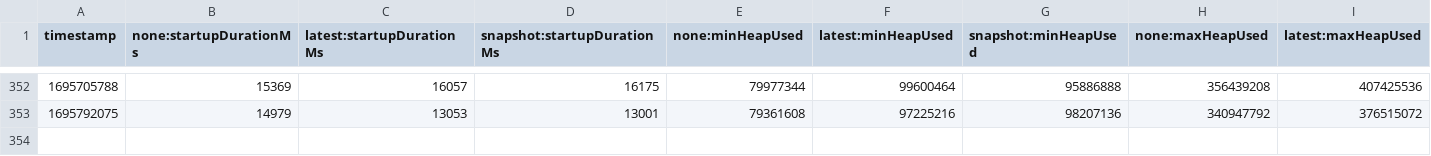
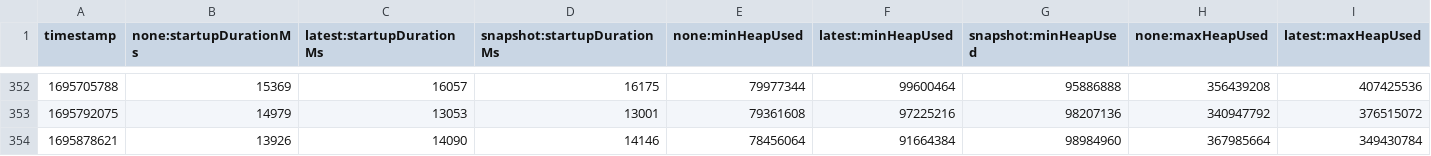
Before and after one commit to aschugunov/opentelemetry-java-instrumentation, a CSV file: benchmark-overhead/results/release/results.csv, drawn as a sheet; only a part is shown, gaps mark what is left out; rows hold the shown columns only; the diff names each change by its address in the sheet, - before the commit and + after, or states it on an @@ line.

```diff
--- a/benchmark-overhead/results/release/results.csv
+++ b/benchmark-overhead/results/release/results.csv
+row 354: 1695878621 | 13926 | 14090 | 14146 | 78456064 | 91664384 | 98984960 | 367985664 | 349430784
```
Also changed, not shown: 1 other file.
